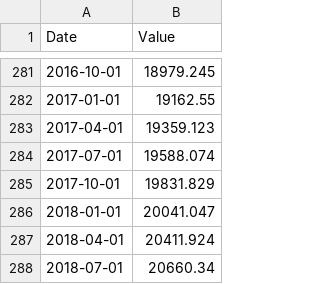
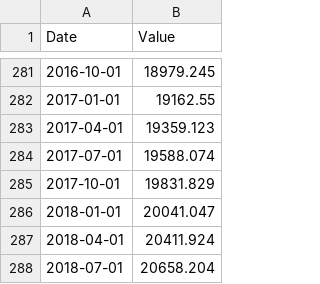
Before and after one commit to Nyolczas/Python, a CSV file: csvData/usaGDP.csv, drawn as a sheet; only a part is shown, gaps mark what is left out.

Commit message:
Update usaGDP.csv

```diff
--- a/csvData/usaGDP.csv
+++ b/csvData/usaGDP.csv
@@ -287,2 +287,2 @@ Date,Value
 2018-04-01,20411.924
-2018-07-01,20660.34
+2018-07-01,20658.204
```
